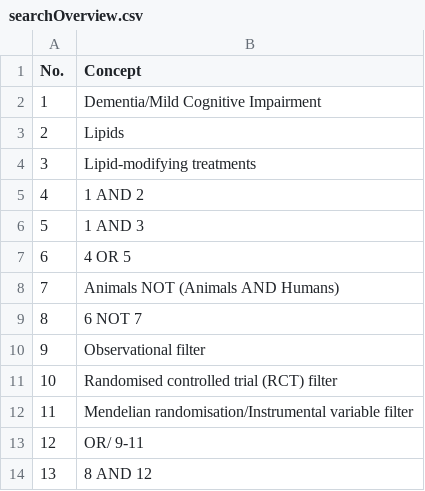
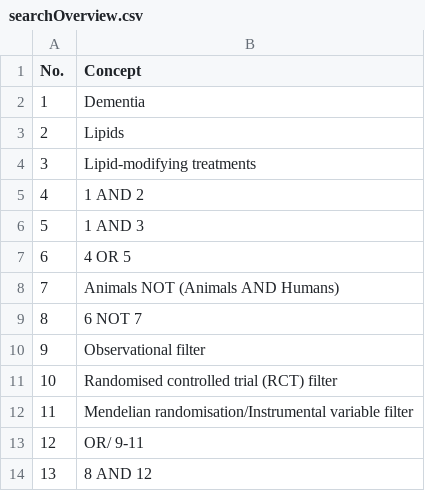
Before and after one commit to mcguinlu/thesis, a CSV file: data/sys-rev/searchOverview.csv, drawn as a sheet.

```diff
--- a/data/sys-rev/searchOverview.csv
+++ b/data/sys-rev/searchOverview.csv
@@ -1,3 +1,3 @@
 No.,Concept
-1,Dementia/Mild Cognitive Impairment
+1,Dementia
 2,Lipids
```
Also changed, not shown: data/words/words.csv, 16 other files.
